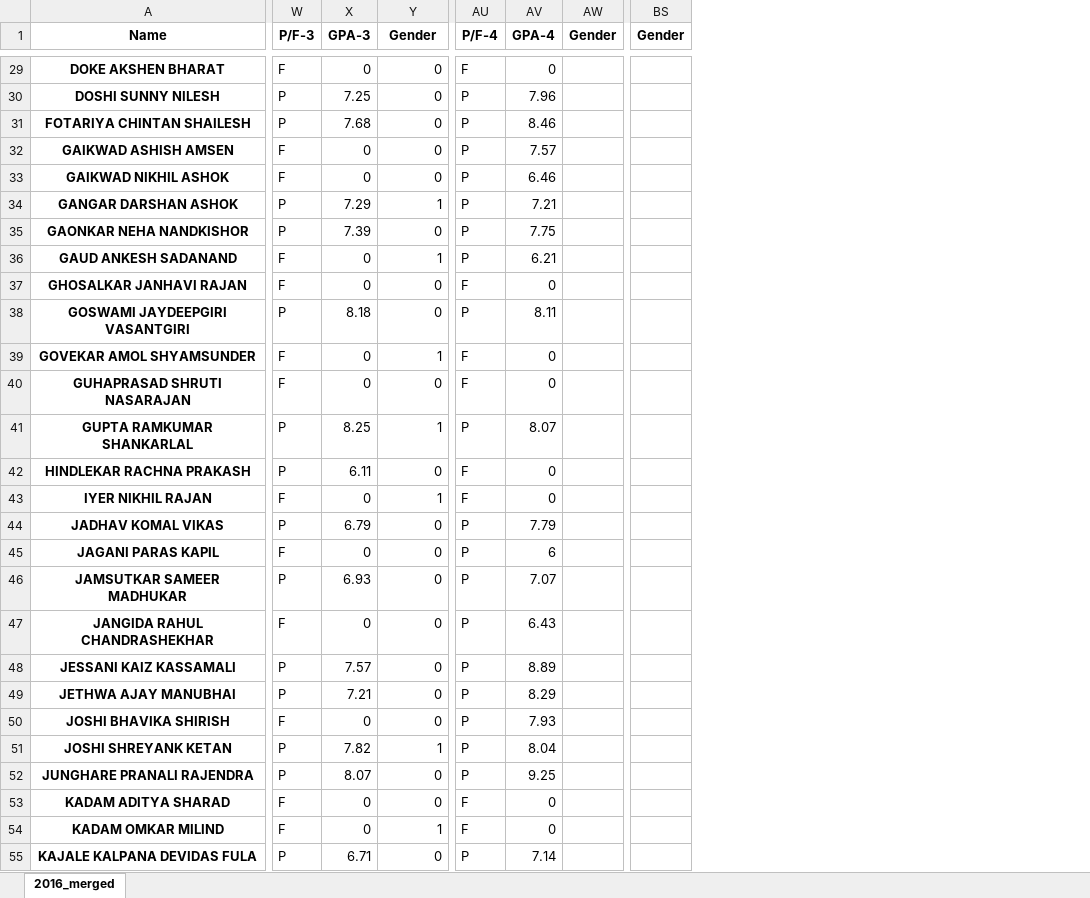
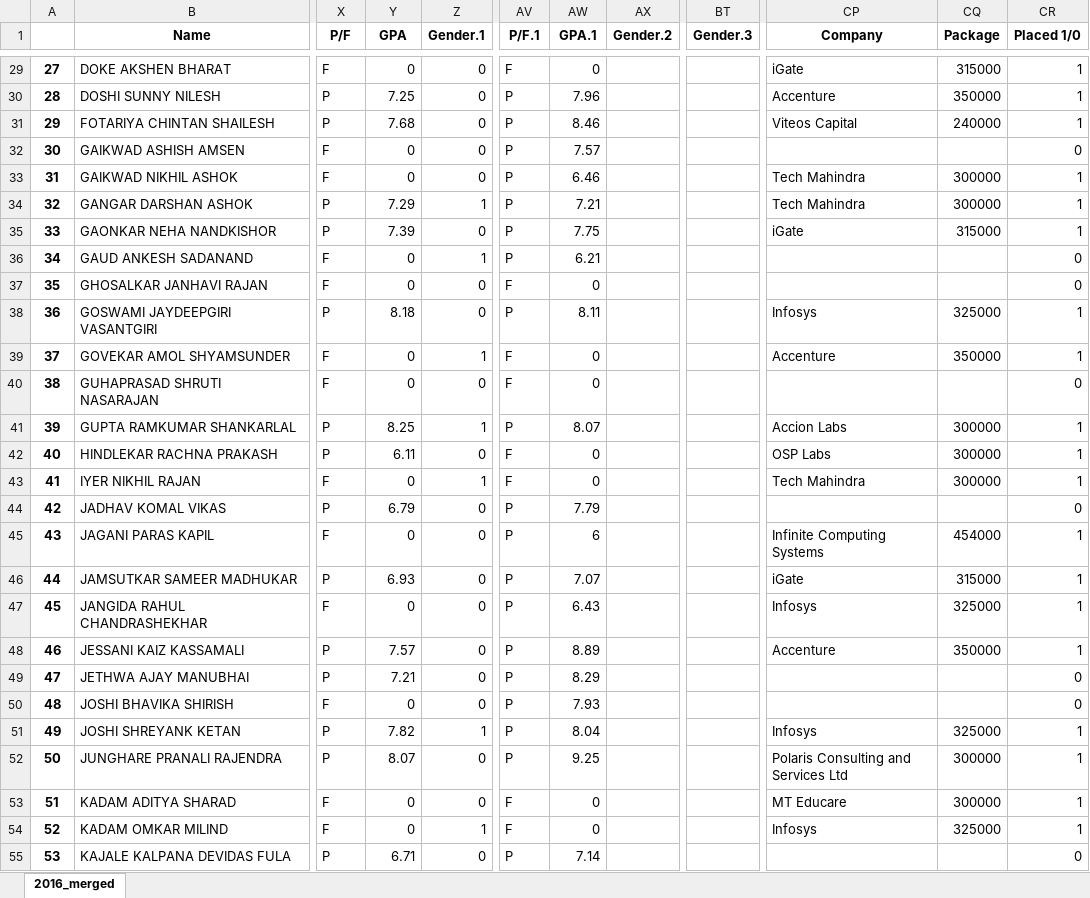
Before and after one commit to Purteeeek/Student-Placement-Guidance, an Excel workbook: Cleaned-Data/2016-Passouts/2016_merged.xlsx, sheet 2016_merged, drawn as a sheet; only a part is shown, gaps mark what is left out; values as stored, in another font and other column widths than the file's, no borders; removed rows and columns are numbered as before the commit, all else as after; the diff covers the shown part only; the diff names each change by its address in the sheet, - before the commit and + after, or states it on an @@ line.

```diff
--- a/Cleaned-Data/2016-Passouts/2016_merged.xlsx (sheet 2016_merged)
+++ b/Cleaned-Data/2016-Passouts/2016_merged.xlsx (sheet 2016_merged)
+column A, rows 29-55: 27 | 28 | 29 | 30 | 31 | 32 | 33 | 34 | 35 | 36 | 37 | 38 | 39 | 40 | 41 | 42 | 43 | 44 | 45 | 46 | 47 | 48 | 49 | 50 | 51 | 52 | 53
-column AW (Gender), empty
+column AX (Gender.2), empty
-column BS (Gender), empty
+column BT (Gender.3), empty
+column CP (Company), rows 29-54: iGate | Accenture | Viteos Capital |  | Tech Mahindra | Tech Mahindra | iGate |  |  | Infosys | Accenture |  | Accion Labs | OSP Labs | Tech Mahindra |  | Infinite Computing Systems | iGate | Infosys | Accenture |  |  | Infosys | Polaris Consulting and Services Ltd | MT Educare | Infosys
+column CQ (Package), rows 29-54: 315000 | 350000 | 240000 |  | 300000 | 300000 | 315000 |  |  | 325000 | 350000 |  | 300000 | 300000 | 300000 |  | 454000 | 315000 | 325000 | 350000 |  |  | 325000 | 300000 | 300000 | 325000
+column CR (Placed 1/0), rows 29-55: 1 | 1 | 1 | 0 | 1 | 1 | 1 | 0 | 0 | 1 | 1 | 0 | 1 | 1 | 1 | 0 | 1 | 1 | 1 | 1 | 0 | 0 | 1 | 1 | 1 | 1 | 0
-X1: P/F-3
+X1: P/F
-Y1: GPA-3
+Y1: GPA
-Z1: Gender
+Z1: Gender.1
-AV1: P/F-4
+AV1: P/F.1
-AW1: GPA-4
+AW1: GPA.1
@@ B29:B55 bold: on → off, alignment: center → left @@
```
Also changed, not shown: 4 edited cells and cell formats elsewhere in this sheet, 3 other files.
